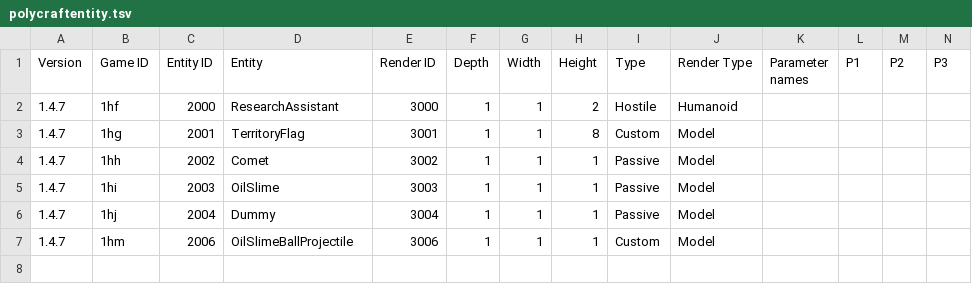
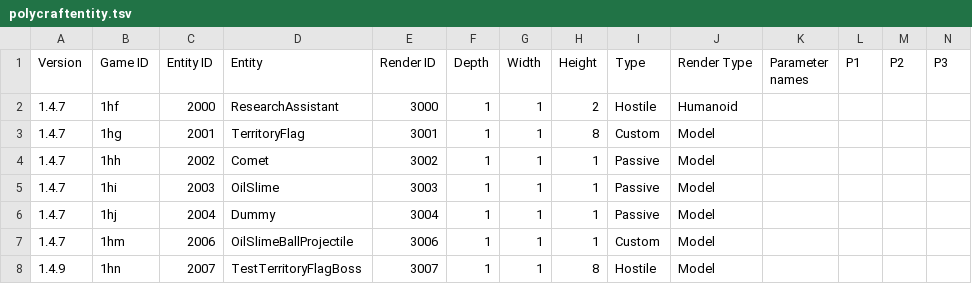
Before and after one commit to PolycraftWorld/polycraft-world, a TSV file: src/main/resources/config/polycraftentity.tsv, drawn as a sheet; only a part is shown; rows hold the shown columns only; the diff names each change by its address in the sheet, - before the commit and + after, or states it on an @@ line.

Commit message:
Initial boss raid entity test

```diff
--- a/src/main/resources/config/polycraftentity.tsv
+++ b/src/main/resources/config/polycraftentity.tsv
+row 8: 1.4.9 | 1hn | 2007 | TestTerritoryFlagBoss | 3007 | 1 | 1 | 8 | Hostile | Model
```
Also changed, not shown: 13 other files.
